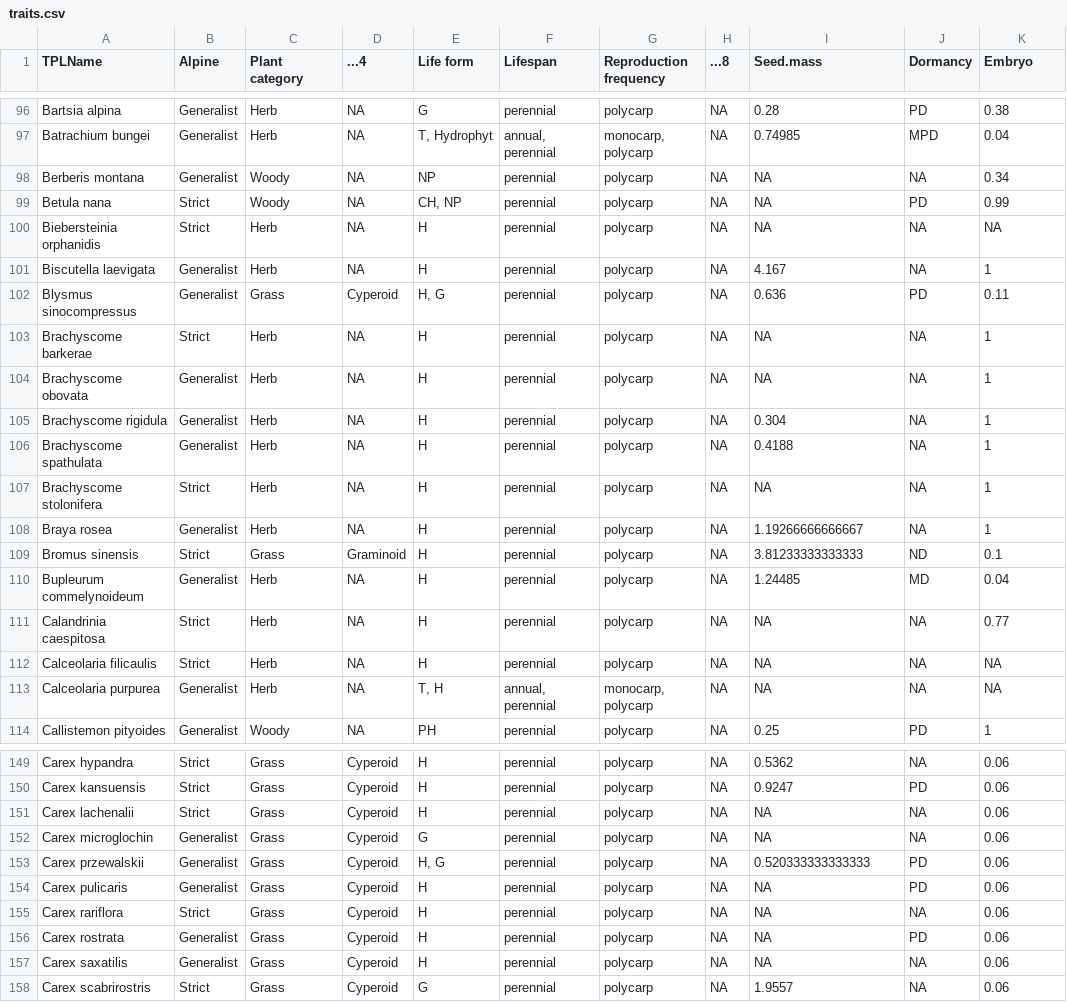
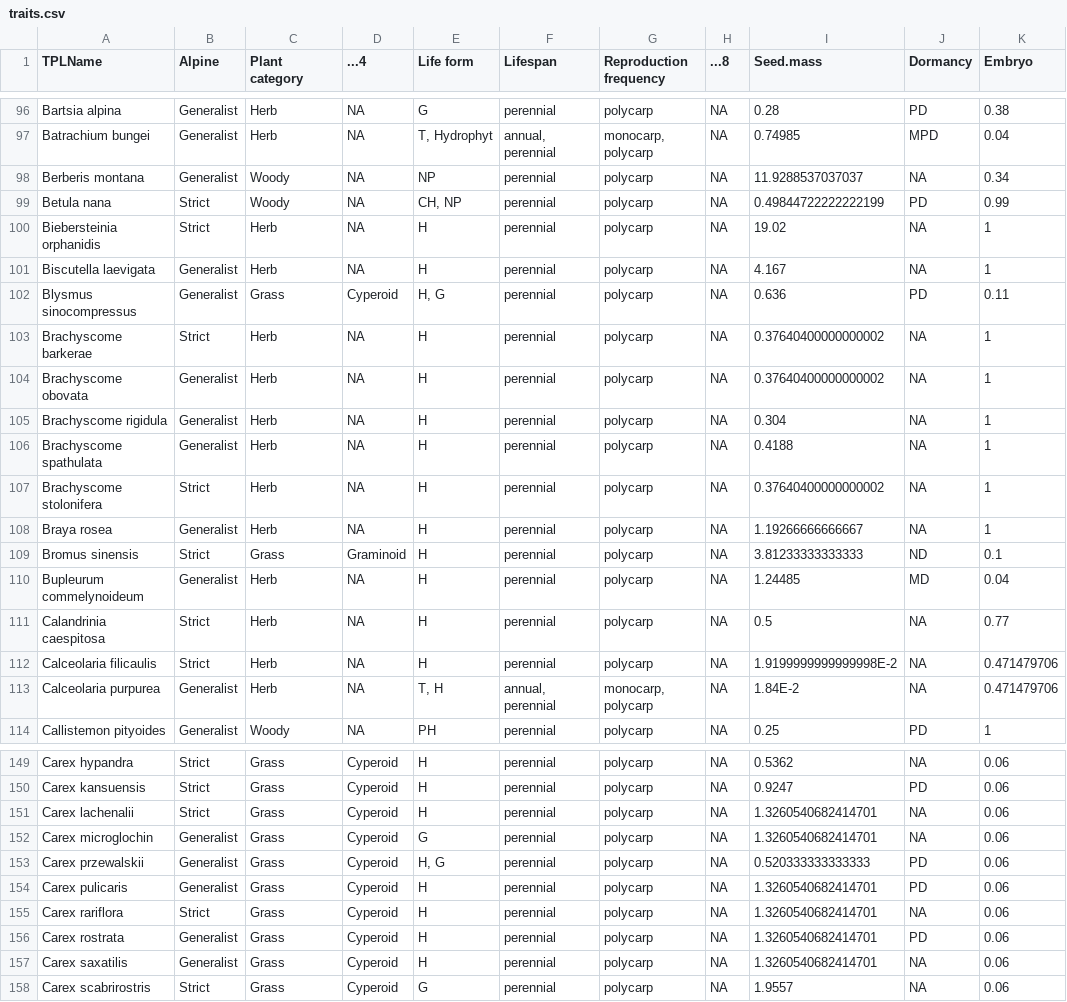
Before and after one commit to ZhongYu-Du/New-Phy-Seed-bank-meta, a CSV file: results/database/traits.csv, drawn as a sheet; only a part is shown, gaps mark what is left out; the diff covers the shown part only.

Commit message:
full filled seed mass embryo

```diff
--- a/results/database/traits.csv
+++ b/results/database/traits.csv
@@ -98,3 +98,3 @@
-"Berberis montana","Generalist","Woody",NA,"NP","perennial","polycarp",NA,NA,NA,0.34
-"Betula nana","Strict","Woody",NA,"CH, NP","perennial","polycarp",NA,NA,"PD",0.99
-"Biebersteinia orphanidis","Strict","Herb",NA,"H","perennial","polycarp",NA,NA,NA,NA
+"Berberis montana","Generalist","Woody",NA,"NP","perennial","polycarp",NA,"11.9288537037037",NA,0.34
+"Betula nana","Strict","Woody",NA,"CH, NP","perennial","polycarp",NA,"0.49844722222222199","PD",0.99
+"Biebersteinia orphanidis","Strict","Herb",NA,"H","perennial","polycarp",NA,"19.02",NA,1
@@ -103,2 +103,2 @@
-"Brachyscome barkerae","Strict","Herb",NA,"H","perennial","polycarp",NA,NA,NA,1
-"Brachyscome obovata","Generalist","Herb",NA,"H","perennial","polycarp",NA,NA,NA,1
+"Brachyscome barkerae","Strict","Herb",NA,"H","perennial","polycarp",NA,"0.37640400000000002",NA,1
+"Brachyscome obovata","Generalist","Herb",NA,"H","perennial","polycarp",NA,"0.37640400000000002",NA,1
@@ -107 +107 @@
-"Brachyscome stolonifera","Strict","Herb",NA,"H","perennial","polycarp",NA,NA,NA,1
+"Brachyscome stolonifera","Strict","Herb",NA,"H","perennial","polycarp",NA,"0.37640400000000002",NA,1
@@ -111,3 +111,3 @@
-"Calandrinia caespitosa","Strict","Herb",NA,"H","perennial","polycarp",NA,NA,NA,0.77
-"Calceolaria filicaulis","Strict","Herb",NA,"H","perennial","polycarp",NA,NA,NA,NA
-"Calceolaria purpurea","Generalist","Herb",NA,"T, H","annual, perennial","monocarp, polycarp",NA,NA,NA,NA
+"Calandrinia caespitosa","Strict","Herb",NA,"H","perennial","polycarp",NA,"0.5",NA,0.77
+"Calceolaria filicaulis","Strict","Herb",NA,"H","perennial","polycarp",NA,"1.9199999999999998E-2",NA,0.471479706
+"Calceolaria purpurea","Generalist","Herb",NA,"T, H","annual, perennial","monocarp, polycarp",NA,"1.84E-2",NA,0.471479706
@@ -151,2 +151,2 @@
-"Carex lachenalii","Strict","Grass","Cyperoid","H","perennial","polycarp",NA,NA,NA,0.06
-"Carex microglochin","Generalist","Grass","Cyperoid","G","perennial","polycarp",NA,NA,NA,0.06
+"Carex lachenalii","Strict","Grass","Cyperoid","H","perennial","polycarp",NA,"1.3260540682414701",NA,0.06
+"Carex microglochin","Generalist","Grass","Cyperoid","G","perennial","polycarp",NA,"1.3260540682414701",NA,0.06
@@ -154,4 +154,4 @@
-"Carex pulicaris","Generalist","Grass","Cyperoid","H","perennial","polycarp",NA,NA,"PD",0.06
-"Carex rariflora","Strict","Grass","Cyperoid","H","perennial","polycarp",NA,NA,NA,0.06
-"Carex rostrata","Generalist","Grass","Cyperoid","H","perennial","polycarp",NA,NA,"PD",0.06
-"Carex saxatilis","Generalist","Grass","Cyperoid","H","perennial","polycarp",NA,NA,NA,0.06
+"Carex pulicaris","Generalist","Grass","Cyperoid","H","perennial","polycarp",NA,"1.3260540682414701","PD",0.06
+"Carex rariflora","Strict","Grass","Cyperoid","H","perennial","polycarp",NA,"1.3260540682414701",NA,0.06
+"Carex rostrata","Generalist","Grass","Cyperoid","H","perennial","polycarp",NA,"1.3260540682414701","PD",0.06
+"Carex saxatilis","Generalist","Grass","Cyperoid","H","perennial","polycarp",NA,"1.3260540682414701",NA,0.06
```
Also changed, not shown: 182 edited cells elsewhere in this file, 12 other files.
